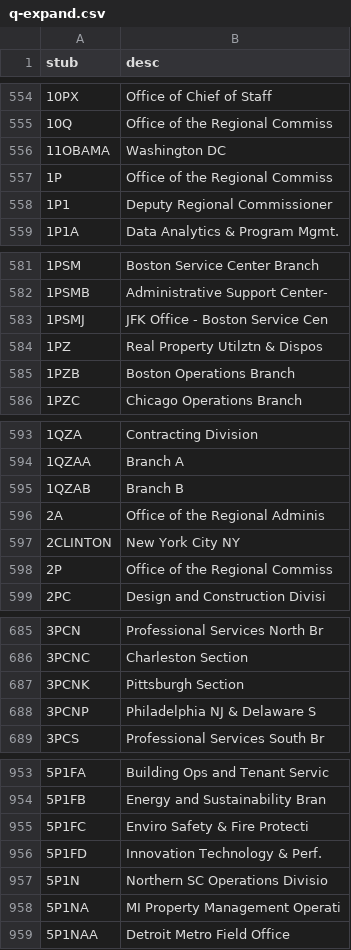
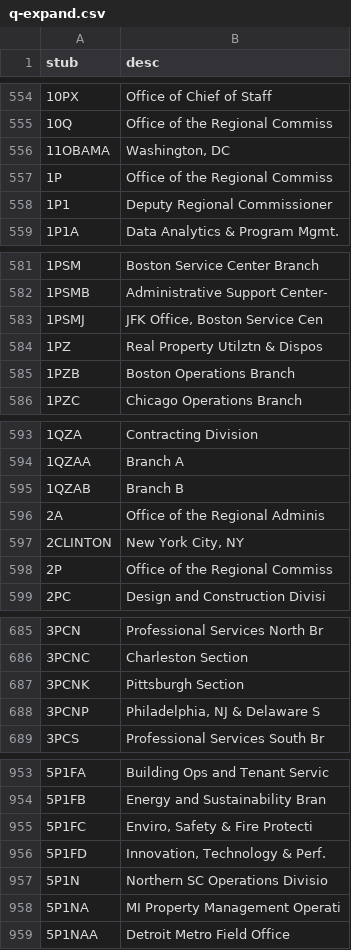
Before and after one commit to 18F/charlie, a CSV file: config/q-expand.csv, drawn as a sheet; only a part is shown, gaps mark what is left out; the diff covers the shown part only; the diff names each change by its address in the sheet, - before the commit and + after, or states it on an @@ line.

```diff
--- a/config/q-expand.csv
+++ b/config/q-expand.csv
-B556 (desc): Washington DC
+B556 (desc): Washington, DC
-B583 (desc): JFK Office - Boston Service Cen
+B583 (desc): JFK Office, Boston Service Cen
-B597 (desc): New York City NY
+B597 (desc): New York City, NY
-B688 (desc): Philadelphia NJ & Delaware S
+B688 (desc): Philadelphia, NJ & Delaware S
-B955 (desc): Enviro Safety & Fire Protecti
+B955 (desc): Enviro, Safety & Fire Protecti
-B956 (desc): Innovation Technology & Perf.
+B956 (desc): Innovation, Technology & Perf.
```
Also changed, not shown: 25 edited cells elsewhere in this file.
